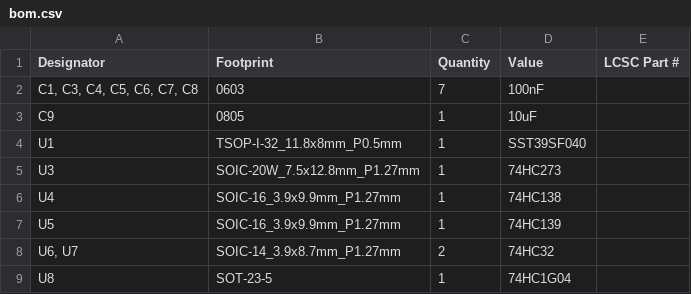
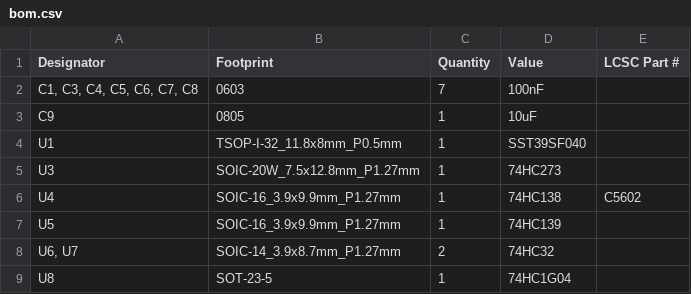
Before and after one commit to acwright/6502-VCS, a CSV file: Production/Flash Cart/Rev 1.0/bom.csv, drawn as a sheet.

```diff
--- a/Production/Flash Cart/Rev 1.0/bom.csv
+++ b/Production/Flash Cart/Rev 1.0/bom.csv
@@ -5,3 +5,3 @@ U1,TSOP-I-32_11.8x8mm_P0.5mm,1,SST39SF040,
 U3,SOIC-20W_7.5x12.8mm_P1.27mm,1,74HC273,
-U4,SOIC-16_3.9x9.9mm_P1.27mm,1,74HC138,
+U4,SOIC-16_3.9x9.9mm_P1.27mm,1,74HC138,C5602
 U5,SOIC-16_3.9x9.9mm_P1.27mm,1,74HC139,
```
Also changed, not shown: Production/Main Board/Rev 1.0/bom.csv, Production/Main Board/Rev 1.1/bom.csv, 23 other files.
